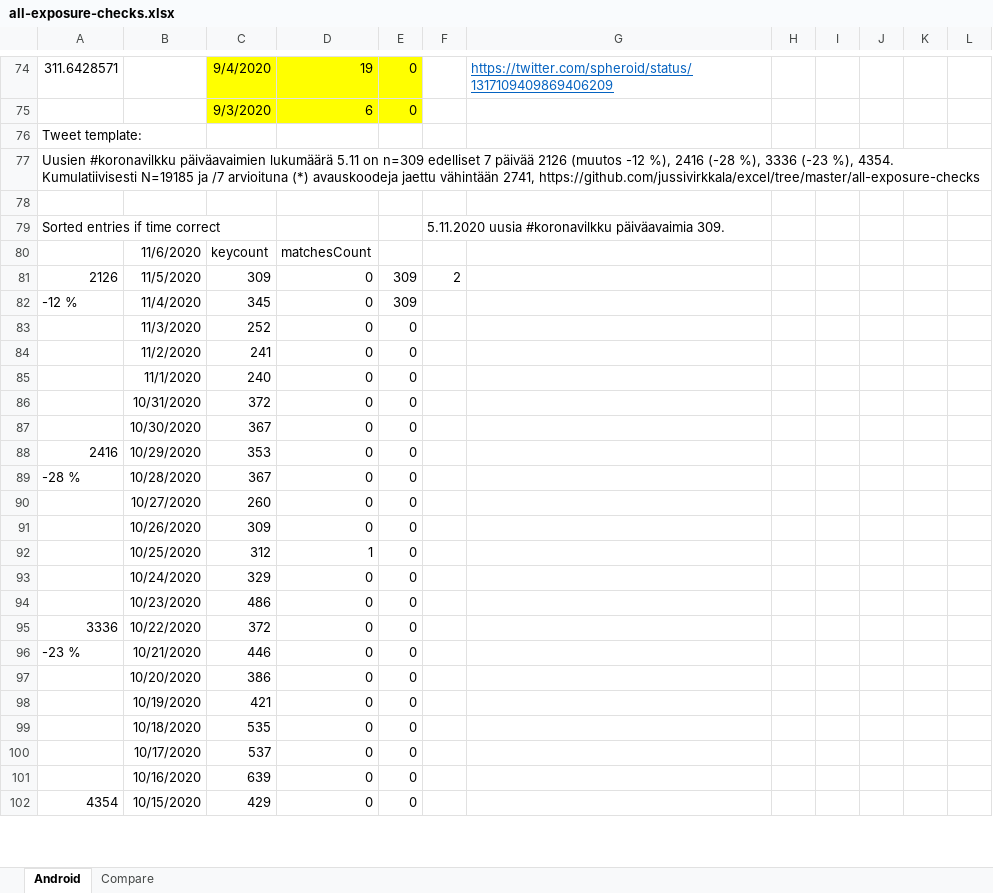
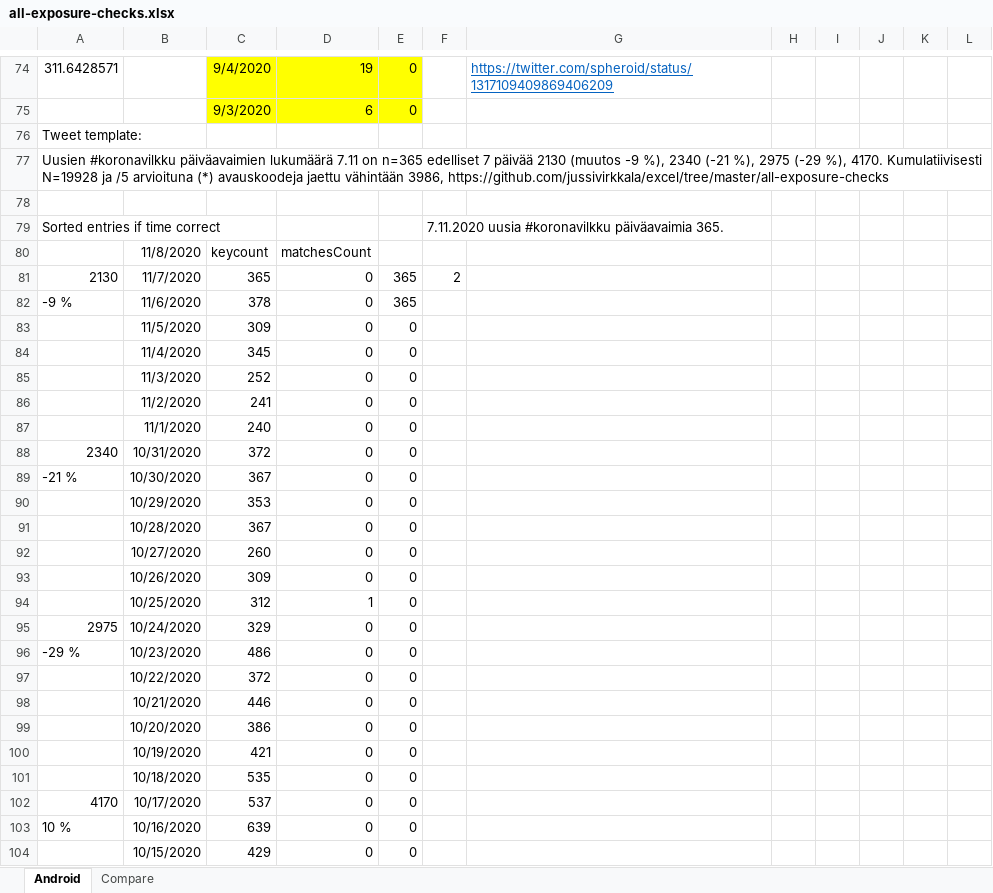
Before and after one commit to jussivirkkala/Excel, an Excel workbook: all-exposure-checks/all-exposure-checks.xlsx, sheet Android, drawn as a sheet; only a part is shown, gaps mark what is left out; values as stored, in another font and other column widths than the file's, no borders; charts and pictures not drawn; removed rows and columns are numbered as before the commit, all else as after; the diff covers the shown part only; the diff names each change by its address in the sheet, - before the commit and + after, or states it on an @@ line.

Commit message:
Update all-exposure-checks.xlsx

```diff
--- a/all-exposure-checks/all-exposure-checks.xlsx (sheet Android)
+++ b/all-exposure-checks/all-exposure-checks.xlsx (sheet Android)
-A77: …päiväavaimien lukumäärä 5.11 on n=309 edelliset 7 päivää 2126 (muutos -12 %), 2416 (-28 %), 3336 (-23 %), 4354. Kumulatiivisesti N=19185 ja /7 arvioituna (*) avauskoodeja jaettu vähintään 2741, https://github.com/jussivirkkala/excel/tree/master/all-exposure-checks
+A77: …päiväavaimien lukumäärä 7.11 on n=365 edelliset 7 päivää 2130 (muutos -9 %), 2340 (-21 %), 2975 (-29 %), 4170. Kumulatiivisesti N=19928 ja /5 arvioituna (*) avauskoodeja jaettu vähintään 3986, https://github.com/jussivirkkala/excel/tree/master/all-exposure-checks
-F79: 5.11.2020 uusia #koronavilkku päiväavaimia 309.
+F79: 7.11.2020 uusia #koronavilkku päiväavaimia 365.
-B80: 11/6/2020
+B80: 11/8/2020
-row 81: 2126 | 11/5/2020 | 309 | 0 | 309 | 2
+row 81: 2130 | 11/7/2020 | 365 | 0 | 365 | 2
+row 82: -9 % | 11/6/2020 | 378 | 0 | 365
+row 83:  | 11/5/2020 | 309 | 0 | 0
-A84: -12 %
+A84: (empty)
-E84: 309
+E84: 0
-A88: (empty)
+A88: 2340
-A89: (empty)
+A89: -21 %
-A90: 2416
+A90: (empty)
-A91: -28 %
+A91: (empty)
-A95: (empty)
+A95: 2975
-A96: (empty)
+A96: -29 %
-A97: 3336
+A97: (empty)
-A98: -23 %
+A98: (empty)
-A102: (empty)
+A102: 4170
-A103: (empty)
+A103: 10 %
-A104: 4354
+A104: (empty)
```
Also changed, not shown: 12 added rows, 14 removed rows and 22 edited cells elsewhere in this sheet, formulas that keep their value, charts or pictures.
